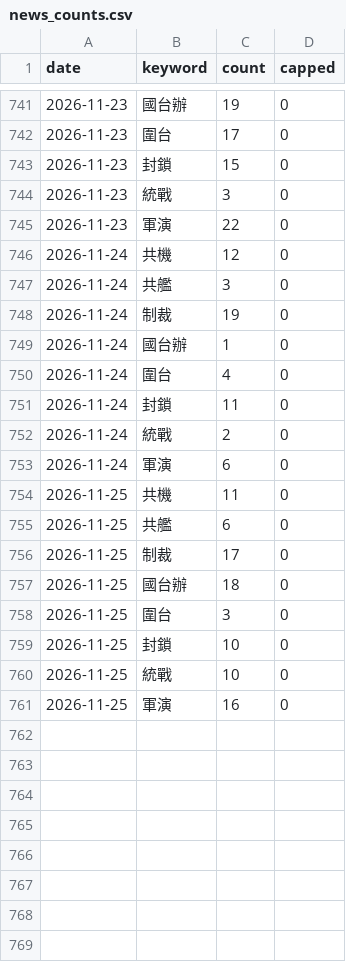
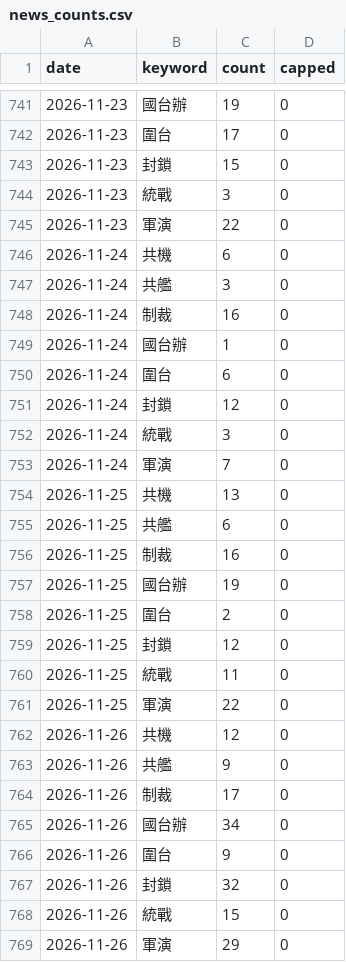
Before and after one commit to lig29439-dotcom/Taiwan-China-war-risk, a CSV file: data/news_counts.csv, drawn as a sheet; only a part is shown, gaps mark what is left out.

```diff
--- a/data/news_counts.csv
+++ b/data/news_counts.csv
@@ -745,17 +745,25 @@ date,keyword,count,capped
 2026-11-23,軍演,22,0
-2026-11-24,共機,12,0
+2026-11-24,共機,6,0
 2026-11-24,共艦,3,0
-2026-11-24,制裁,19,0
+2026-11-24,制裁,16,0
 2026-11-24,國台辦,1,0
-2026-11-24,圍台,4,0
-2026-11-24,封鎖,11,0
-2026-11-24,統戰,2,0
-2026-11-24,軍演,6,0
-2026-11-25,共機,11,0
+2026-11-24,圍台,6,0
+2026-11-24,封鎖,12,0
+2026-11-24,統戰,3,0
+2026-11-24,軍演,7,0
+2026-11-25,共機,13,0
 2026-11-25,共艦,6,0
-2026-11-25,制裁,17,0
-2026-11-25,國台辦,18,0
-2026-11-25,圍台,3,0
-2026-11-25,封鎖,10,0
-2026-11-25,統戰,10,0
-2026-11-25,軍演,16,0
+2026-11-25,制裁,16,0
+2026-11-25,國台辦,19,0
+2026-11-25,圍台,2,0
+2026-11-25,封鎖,12,0
+2026-11-25,統戰,11,0
+2026-11-25,軍演,22,0
+2026-11-26,共機,12,0
+2026-11-26,共艦,9,0
+2026-11-26,制裁,17,0
+2026-11-26,國台辦,34,0
+2026-11-26,圍台,9,0
+2026-11-26,封鎖,32,0
+2026-11-26,統戰,15,0
+2026-11-26,軍演,29,0
```
Also changed, not shown: data/taiex.csv, 5 other files.
